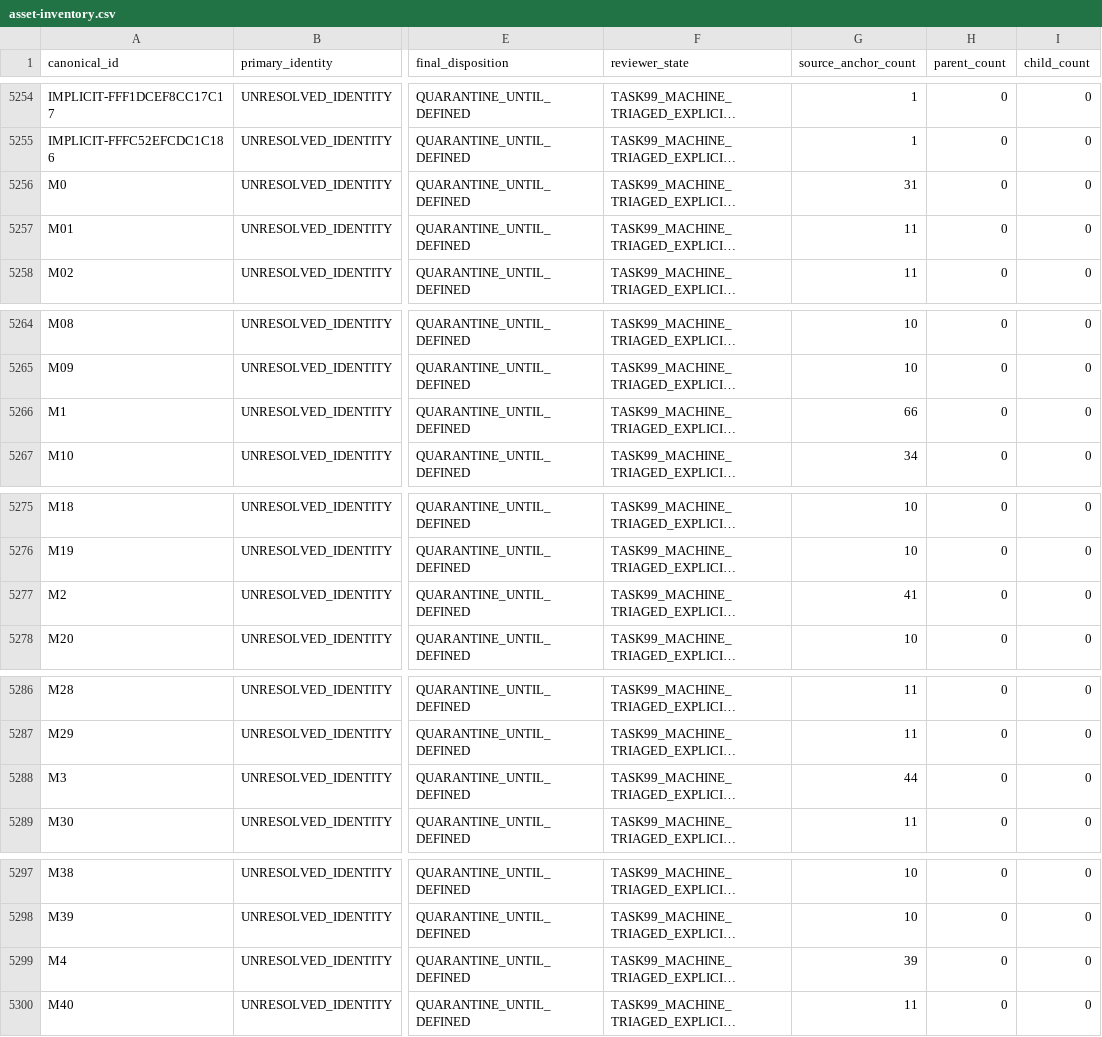
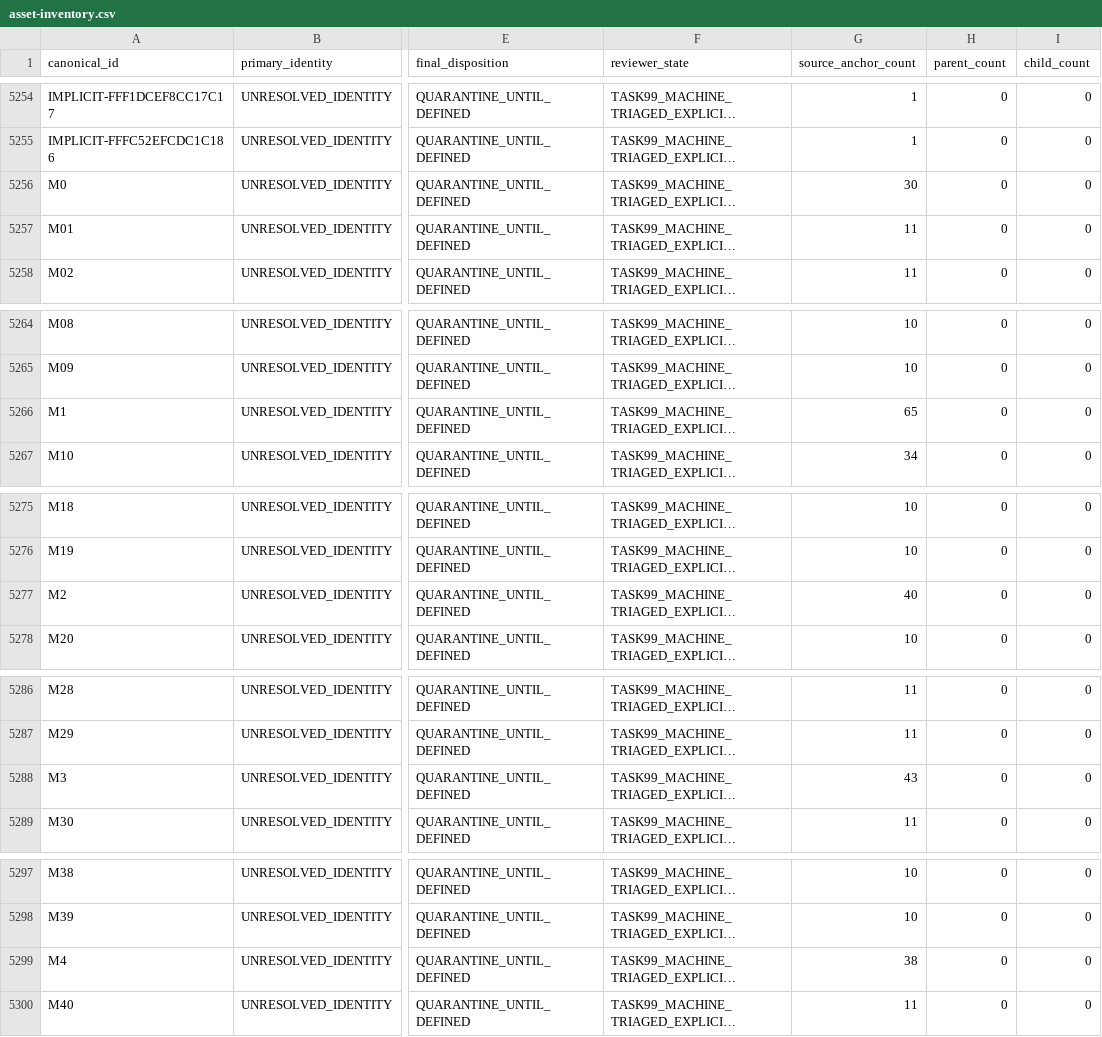
Before and after one commit to Arvin-liu/when-systems-catch-fire, a CSV file: ignition/data/foundation/function-assets/asset-inventory.csv, drawn as a sheet; only a part is shown, gaps mark what is left out; long unchanged cells end in …; the diff covers the shown part only; the diff names each change by its address in the sheet, - before the commit and + after, or states it on an @@ line.

Commit message:
IGNITION-135 Step 03 derived architecture expectations

```diff
--- a/ignition/data/foundation/function-assets/asset-inventory.csv
+++ b/ignition/data/foundation/function-assets/asset-inventory.csv
-G5256 (source_anchor_count): 31
+G5256 (source_anchor_count): 30
-G5266 (source_anchor_count): 66
+G5266 (source_anchor_count): 65
-G5277 (source_anchor_count): 41
+G5277 (source_anchor_count): 40
-G5288 (source_anchor_count): 44
+G5288 (source_anchor_count): 43
-G5299 (source_anchor_count): 39
+G5299 (source_anchor_count): 38
```
Also changed, not shown: 1 edited cell elsewhere in this file, 43 other files.
